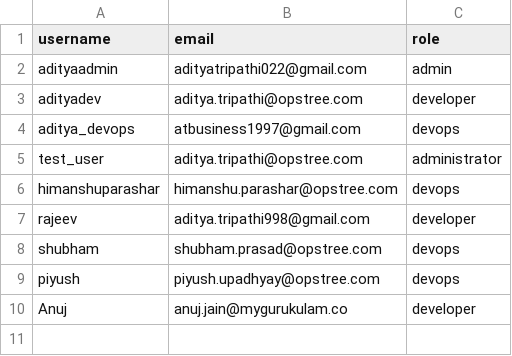
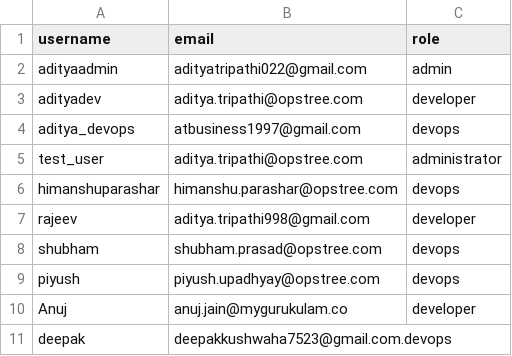
Before and after one commit to anuj-snatak/provision-jenkins-users-script, a CSV file: users.csv, drawn as a sheet.

Commit message:
Update users.csv

```diff
--- a/users.csv
+++ b/users.csv
@@ -10 +10,2 @@ piyush,piyush.upadhyay@opstree.com,devops
 Anuj,anuj.jain@mygurukulam.co,developer
+deepak,deepakkushwaha7523@gmail.com.devops
```
